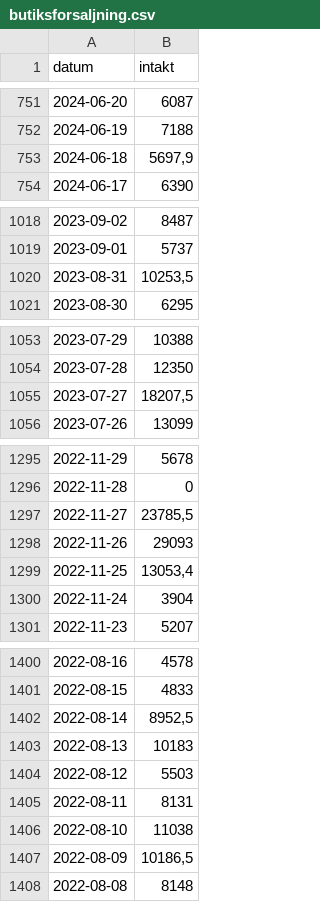
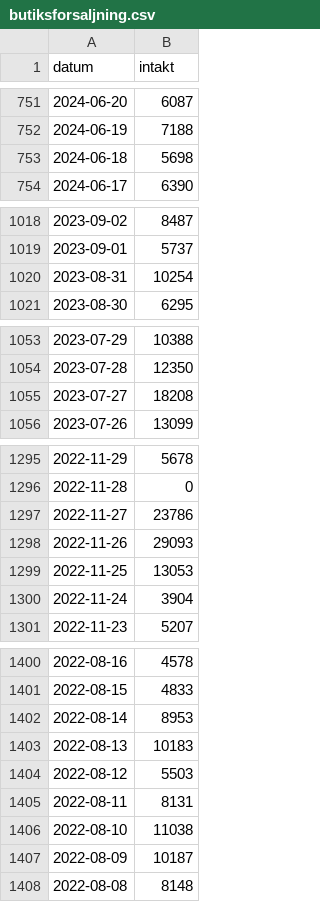
Before and after one commit to kultpub/site, a CSV file: butiksforsaljning.csv, drawn as a sheet; only a part is shown, gaps mark what is left out; the diff covers the shown part only.

```diff
--- a/butiksforsaljning.csv
+++ b/butiksforsaljning.csv
@@ -752,3 +752,3 @@ datum;intakt
 2024-06-19;7188
-2024-06-18;5697,9
+2024-06-18;5698
 2024-06-17;6390
@@ -1019,3 +1019,3 @@ datum;intakt
 2023-09-01;5737
-2023-08-31;10253,5
+2023-08-31;10254
 2023-08-30;6295
@@ -1054,3 +1054,3 @@ datum;intakt
 2023-07-28;12350
-2023-07-27;18207,5
+2023-07-27;18208
 2023-07-26;13099
@@ -1296,5 +1296,5 @@ datum;intakt
 2022-11-28;0
-2022-11-27;23785,5
+2022-11-27;23786
 2022-11-26;29093
-2022-11-25;13053,4
+2022-11-25;13053
 2022-11-24;3904
@@ -1401,3 +1401,3 @@ datum;intakt
 2022-08-15;4833
-2022-08-14;8952,5
+2022-08-14;8953
 2022-08-13;10183
@@ -1406,3 +1406,3 @@ datum;intakt
 2022-08-10;11038
-2022-08-09;10186,5
+2022-08-09;10187
 2022-08-08;8148
```
Also changed, not shown: 19 edited cells elsewhere in this file.
